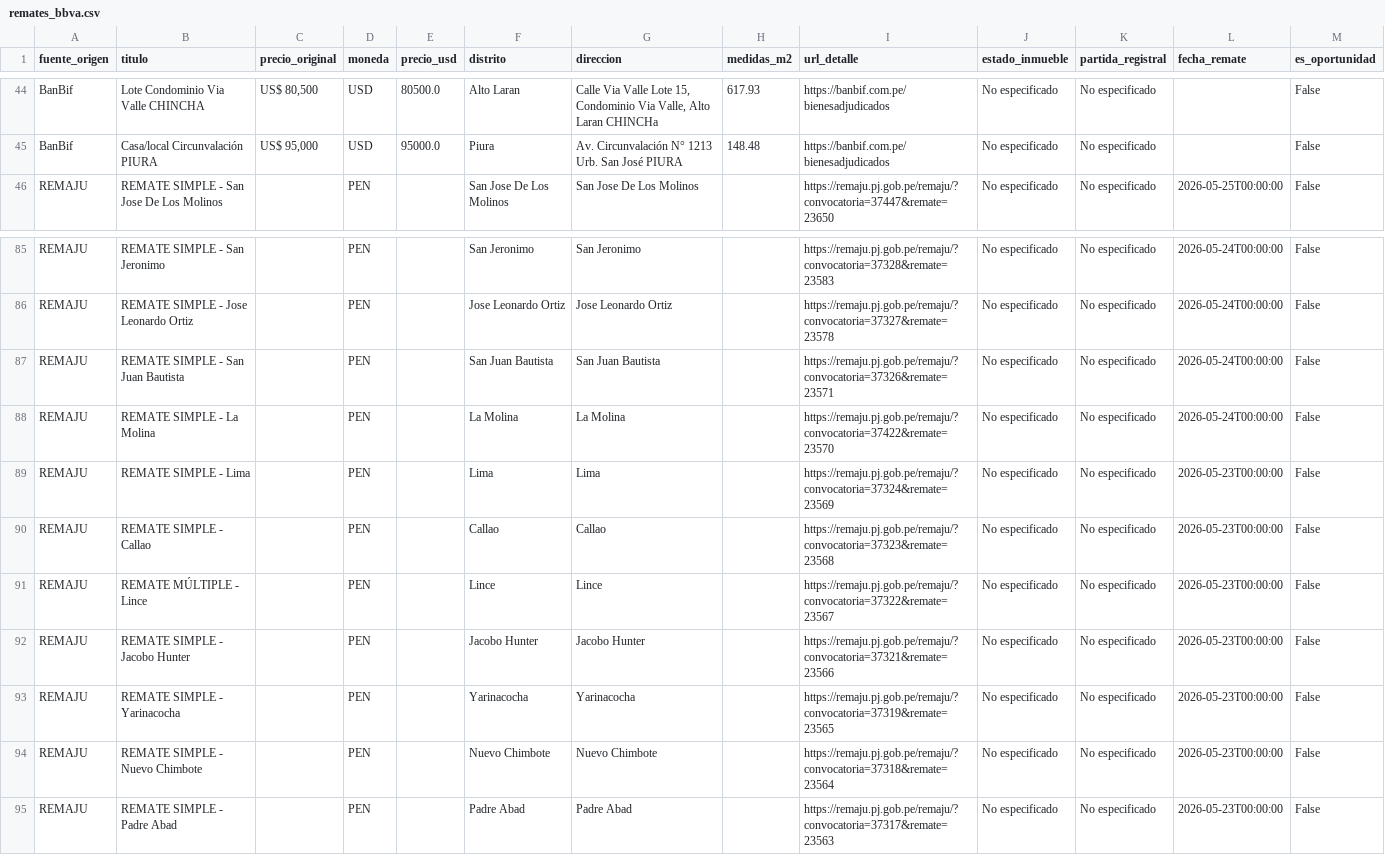
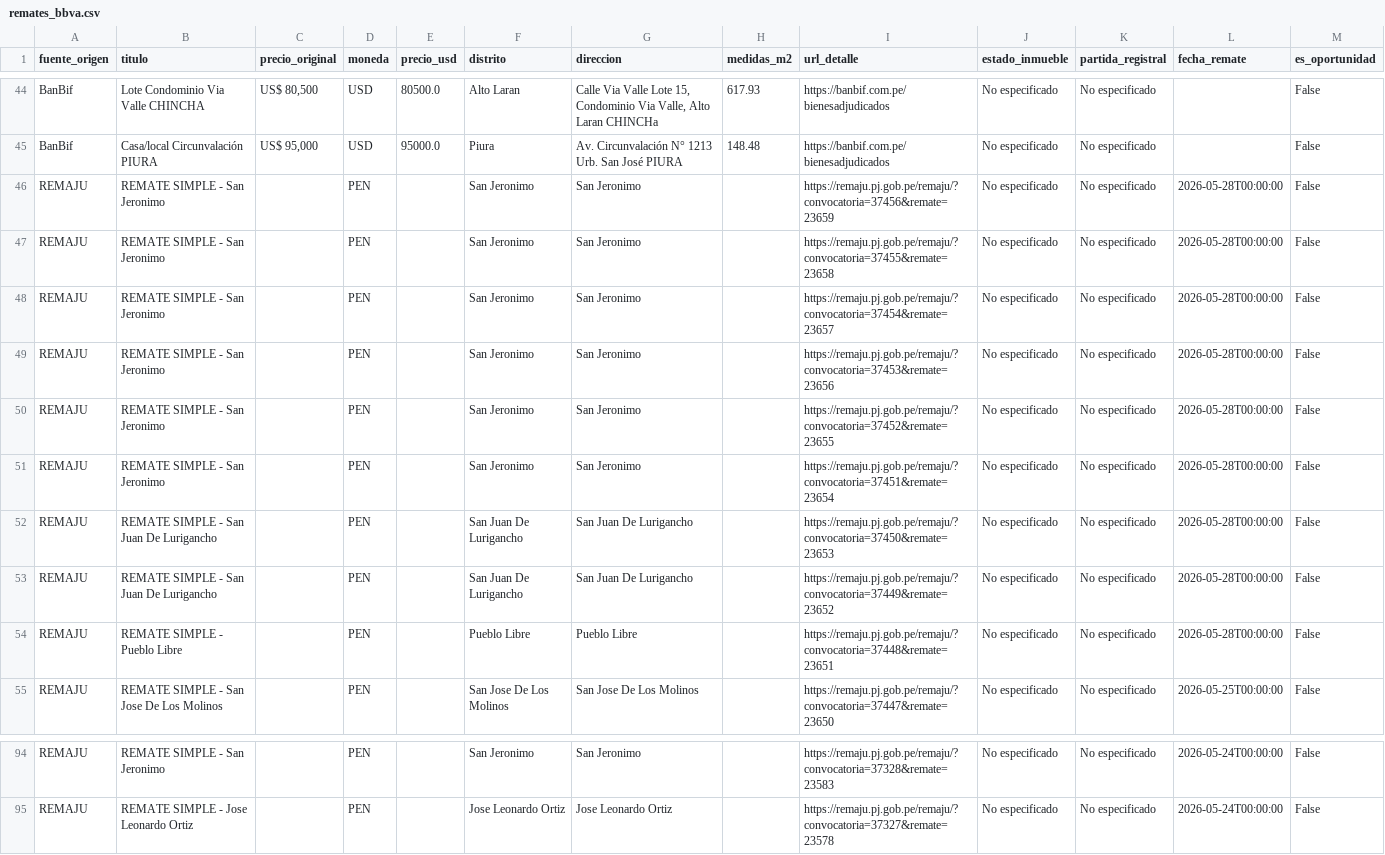
Before and after one commit to kikinpa-books/kikinpa-propiedades-lima, a CSV file: remates_bbva.csv, drawn as a sheet; only a part is shown, gaps mark what is left out; removed rows and columns are numbered as before the commit, all else as after; the diff names each change by its address in the sheet, - before the commit and + after, or states it on an @@ line.

```diff
--- a/remates_bbva.csv
+++ b/remates_bbva.csv
+row 46: REMAJU | REMATE SIMPLE - San Jeronimo |  | PEN |  | San Jeronimo | San Jeronimo |  | https://remaju.pj.gob.pe/remaju/?convocatoria=37456&remate=23659 | No especificado | No especificado | 2026-05-28T00:00:00 | False
+row 47: REMAJU | REMATE SIMPLE - San Jeronimo |  | PEN |  | San Jeronimo | San Jeronimo |  | https://remaju.pj.gob.pe/remaju/?convocatoria=37455&remate=23658 | No especificado | No especificado | 2026-05-28T00:00:00 | False
+row 48: REMAJU | REMATE SIMPLE - San Jeronimo |  | PEN |  | San Jeronimo | San Jeronimo |  | https://remaju.pj.gob.pe/remaju/?convocatoria=37454&remate=23657 | No especificado | No especificado | 2026-05-28T00:00:00 | False
+row 49: REMAJU | REMATE SIMPLE - San Jeronimo |  | PEN |  | San Jeronimo | San Jeronimo |  | https://remaju.pj.gob.pe/remaju/?convocatoria=37453&remate=23656 | No especificado | No especificado | 2026-05-28T00:00:00 | False
+row 50: REMAJU | REMATE SIMPLE - San Jeronimo |  | PEN |  | San Jeronimo | San Jeronimo |  | https://remaju.pj.gob.pe/remaju/?convocatoria=37452&remate=23655 | No especificado | No especificado | 2026-05-28T00:00:00 | False
+row 51: REMAJU | REMATE SIMPLE - San Jeronimo |  | PEN |  | San Jeronimo | San Jeronimo |  | https://remaju.pj.gob.pe/remaju/?convocatoria=37451&remate=23654 | No especificado | No especificado | 2026-05-28T00:00:00 | False
+row 52: REMAJU | REMATE SIMPLE - San Juan De Lurigancho |  | PEN |  | San Juan De Lurigancho | San Juan De Lurigancho |  | https://remaju.pj.gob.pe/remaju/?convocatoria=37450&remate=23653 | No especificado | No especificado | 2026-05-28T00:00:00 | False
+row 53: REMAJU | REMATE SIMPLE - San Juan De Lurigancho |  | PEN |  | San Juan De Lurigancho | San Juan De Lurigancho |  | https://remaju.pj.gob.pe/remaju/?convocatoria=37449&remate=23652 | No especificado | No especificado | 2026-05-28T00:00:00 | False
+row 54: REMAJU | REMATE SIMPLE - Pueblo Libre |  | PEN |  | Pueblo Libre | Pueblo Libre |  | https://remaju.pj.gob.pe/remaju/?convocatoria=37448&remate=23651 | No especificado | No especificado | 2026-05-28T00:00:00 | False
-row 87: REMAJU | REMATE SIMPLE - San Juan Bautista |  | PEN |  | San Juan Bautista | San Juan Bautista |  | https://remaju.pj.gob.pe/remaju/?convocatoria=37326&remate=23571 | No especificado | No especificado | 2026-05-24T00:00:00 | False
-row 88: REMAJU | REMATE SIMPLE - La Molina |  | PEN |  | La Molina | La Molina |  | https://remaju.pj.gob.pe/remaju/?convocatoria=37422&remate=23570 | No especificado | No especificado | 2026-05-24T00:00:00 | False
-row 89: REMAJU | REMATE SIMPLE - Lima |  | PEN |  | Lima | Lima |  | https://remaju.pj.gob.pe/remaju/?convocatoria=37324&remate=23569 | No especificado | No especificado | 2026-05-23T00:00:00 | False
-row 90: REMAJU | REMATE SIMPLE - Callao |  | PEN |  | Callao | Callao |  | https://remaju.pj.gob.pe/remaju/?convocatoria=37323&remate=23568 | No especificado | No especificado | 2026-05-23T00:00:00 | False
-row 91: REMAJU | REMATE MÚLTIPLE - Lince |  | PEN |  | Lince | Lince |  | https://remaju.pj.gob.pe/remaju/?convocatoria=37322&remate=23567 | No especificado | No especificado | 2026-05-23T00:00:00 | False
-row 92: REMAJU | REMATE SIMPLE - Jacobo Hunter |  | PEN |  | Jacobo Hunter | Jacobo Hunter |  | https://remaju.pj.gob.pe/remaju/?convocatoria=37321&remate=23566 | No especificado | No especificado | 2026-05-23T00:00:00 | False
-row 93: REMAJU | REMATE SIMPLE - Yarinacocha |  | PEN |  | Yarinacocha | Yarinacocha |  | https://remaju.pj.gob.pe/remaju/?convocatoria=37319&remate=23565 | No especificado | No especificado | 2026-05-23T00:00:00 | False
-row 94: REMAJU | REMATE SIMPLE - Nuevo Chimbote |  | PEN |  | Nuevo Chimbote | Nuevo Chimbote |  | https://remaju.pj.gob.pe/remaju/?convocatoria=37318&remate=23564 | No especificado | No especificado | 2026-05-23T00:00:00 | False
-row 95: REMAJU | REMATE SIMPLE - Padre Abad |  | PEN |  | Padre Abad | Padre Abad |  | https://remaju.pj.gob.pe/remaju/?convocatoria=37317&remate=23563 | No especificado | No especificado | 2026-05-23T00:00:00 | False
```
Also changed, not shown: 1 other file.
